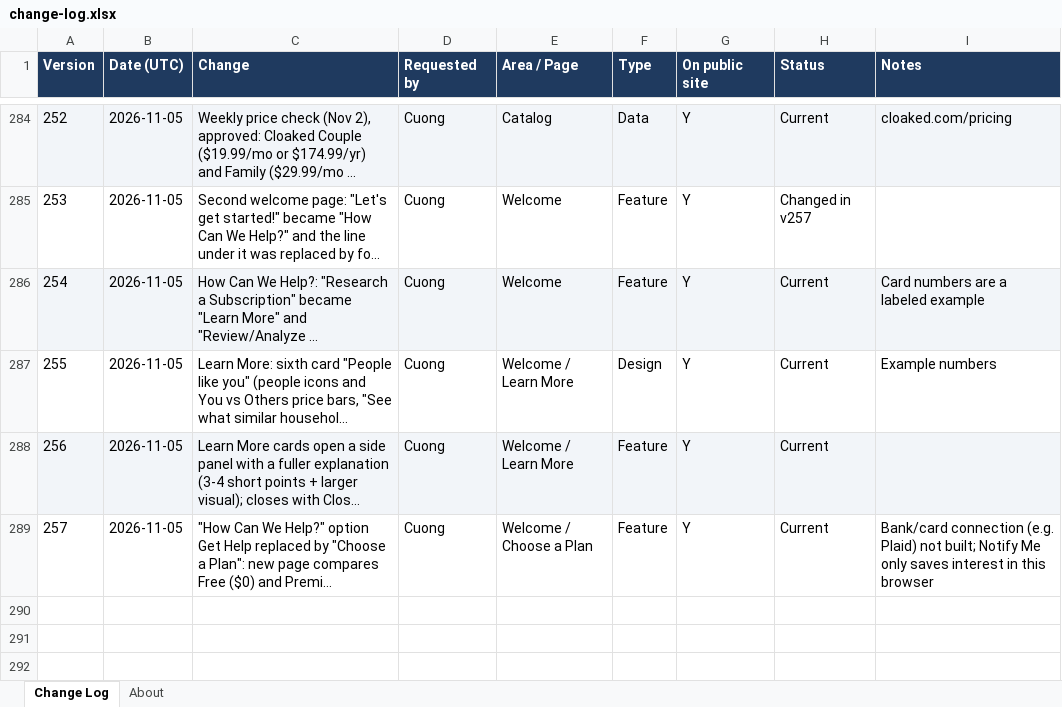
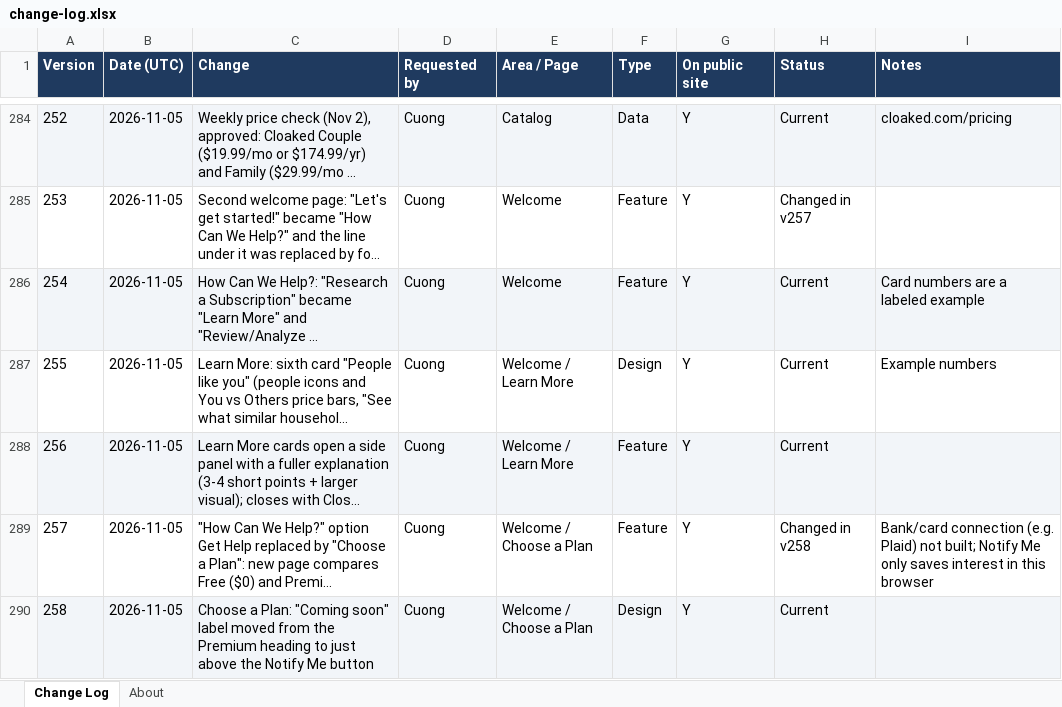
Before and after one commit to cquach1004/Subscription-keeper, an Excel workbook: changelog/change-log.xlsx, sheet Change Log, drawn as a sheet; only a part is shown, gaps mark what is left out; long unchanged cells end in …; values as stored, in another font and other column widths than the file's, no borders; the diff names each change by its address in the sheet, - before the commit and + after, or states it on an @@ line.

```diff
--- a/changelog/change-log.xlsx (sheet Change Log)
+++ b/changelog/change-log.xlsx (sheet Change Log)
-H289 (Status): Current
+H289 (Status): Changed in v258
+row 290: 258 | 2026-11-05 | Choose a Plan: "Coming soon" label moved from the Premium heading to just above the Notify Me button | Cuong | Welcome / Choose a Plan | Design | Y | Current
```
Also changed, not shown: 4 other files.
